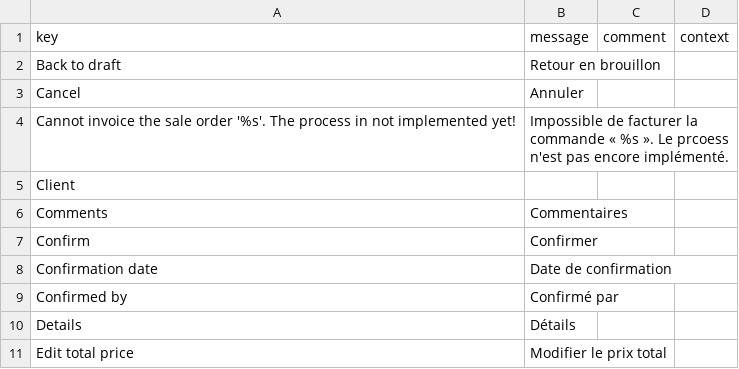
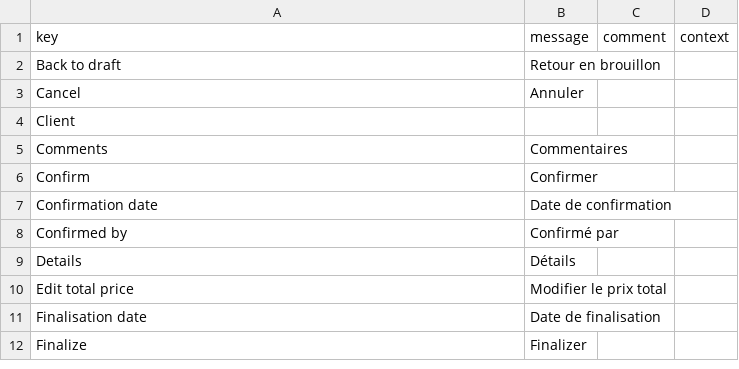
Before and after one commit to mga-axelor/open-platform-formation, a CSV file: modules/sale/src/main/resources/i18n/messages_fr.csv, drawn as a sheet; only a part is shown; the shorter side is filled out with more unchanged rows.

Commit message:
Open directly created invoice with an action view built in java

```diff
--- a/modules/sale/src/main/resources/i18n/messages_fr.csv
+++ b/modules/sale/src/main/resources/i18n/messages_fr.csv
@@ -3,3 +3,2 @@
 "Cancel","Annuler",,
-"Cannot invoice the sale order '%s'. The process in not implemented yet!","Impossible de facturer la commande « %s ». Le prcoess n'est pas encore implémenté.",,
 "Client",,,
```
Also changed, not shown: modules/sale/src/main/resources/i18n/messages.csv, modules/sale/src/main/resources/i18n/messages_en.csv, 2 other files.
